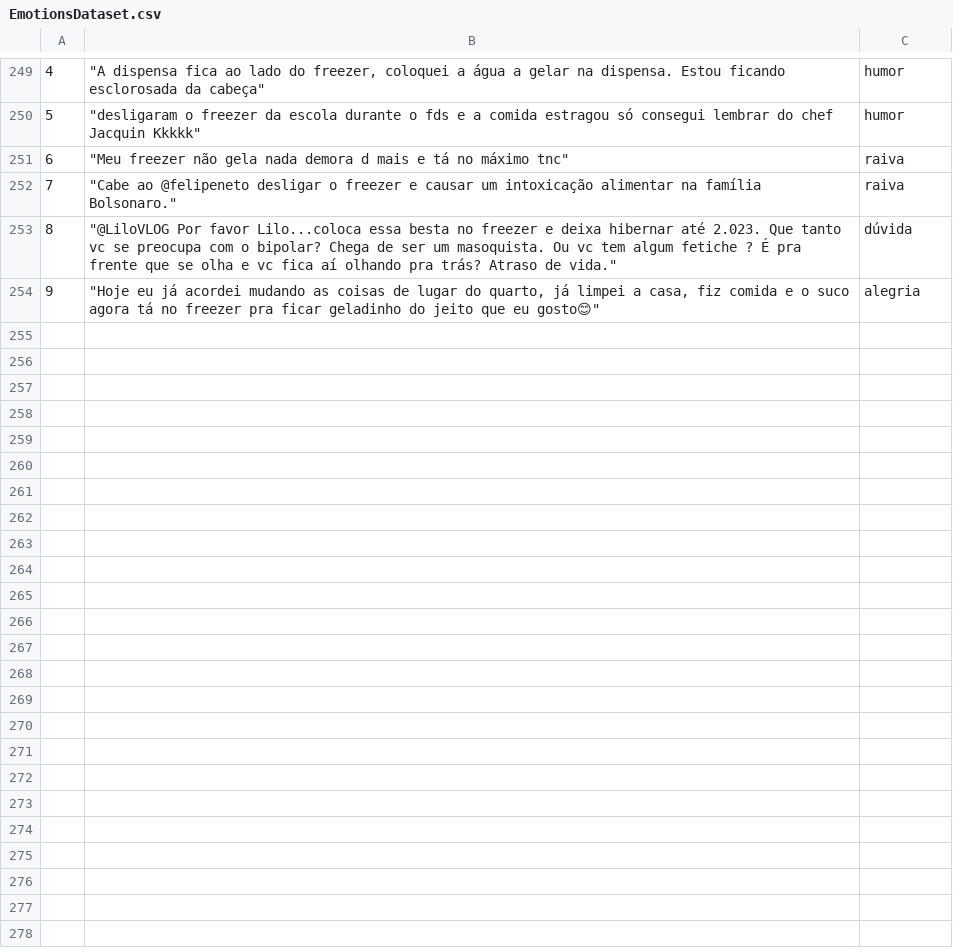
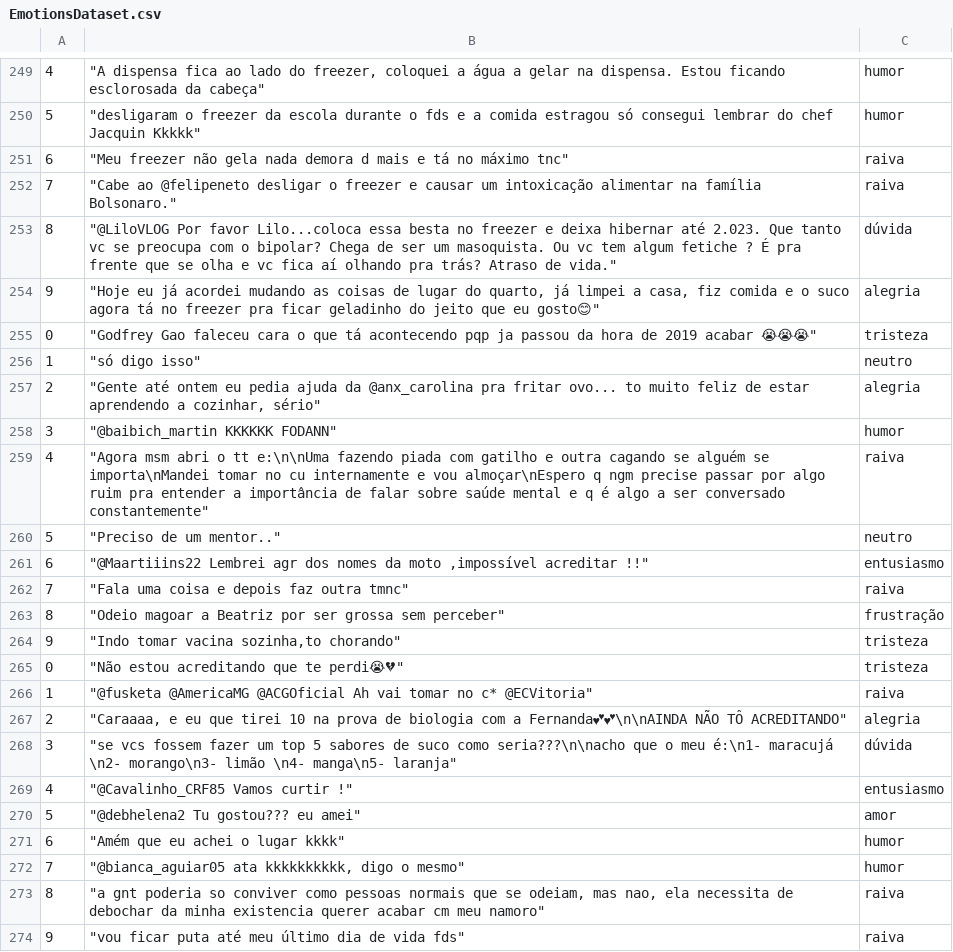
Before and after one commit to david123ramos/NoTwitter, a CSV file: src/EmotionsDataset.csv, drawn as a sheet; only a part is shown, gaps mark what is left out; the diff covers the shown part only; the diff names each change by its address in the sheet, - before the commit and + after, or states it on an @@ line.

Commit message:
finalizando dataset

```diff
--- a/src/EmotionsDataset.csv
+++ b/src/EmotionsDataset.csv
+row 255: 0 | "Godfrey Gao faleceu cara o que tá acontecendo pqp ja passou da hora de 2019 acabar 😭😭😭" | tristeza
+row 256: 1 | "só digo isso" | neutro
+row 257: 2 | "Gente até ontem eu pedia ajuda da @anx_carolina pra fritar ovo... to muito feliz de estar aprendendo a cozinhar, sério" | alegria
+row 258: 3 | "@baibich_martin KKKKKK FODANN" | humor
+row 259: 4 | "Agora msm abri o tt e:\n\nUma fazendo piada com gatilho e outra cagando se alguém se importa\nMandei tomar no cu internamente e vou almoçar\nEspero q ngm precise passar por algo ruim pra entender a importância de falar sobre saúde mental e q é algo a ser conversado constantemente" | raiva
+row 260: 5 | "Preciso de um mentor.." | neutro
+row 261: 6 | "@Maartiiins22 Lembrei agr dos nomes da moto ,impossível acreditar !!" | entusiasmo
+row 262: 7 | "Fala uma coisa e depois faz outra tmnc" | raiva
+row 263: 8 | "Odeio magoar a Beatriz por ser grossa sem perceber" | frustração
+row 264: 9 | "Indo tomar vacina sozinha,to chorando" | tristeza
+row 265: 0 | "Não estou acreditando que te perdi😭💔" | tristeza
+row 266: 1 | "@fusketa @AmericaMG @ACGOficial Ah vai tomar no c* @ECVitoria" | raiva
+row 267: 2 | "Caraaaa, e eu que tirei 10 na prova de biologia com a Fernanda💕💕\n\nAINDA NÃO TÔ ACREDITANDO" | alegria
+row 268: 3 | "se vcs fossem fazer um top 5 sabores de suco como seria???\n\nacho que o meu é:\n1- maracujá \n2- morango\n3- limão \n4- manga\n5- laranja" | dúvida
+row 269: 4 | "@Cavalinho_CRF85 Vamos curtir !" | entusiasmo
+row 270: 5 | "@debhelena2 Tu gostou??? eu amei" | amor
+row 271: 6 | "Amém que eu achei o lugar kkkk" | humor
+row 272: 7 | "@bianca_aguiar05 ata kkkkkkkkkk, digo o mesmo" | humor
+row 273: 8 | "a gnt poderia so conviver como pessoas normais que se odeiam, mas nao, ela necessita de debochar da minha existencia querer acabar cm meu namoro" | raiva
+row 274: 9 | "vou ficar puta até meu último dia de vida fds" | raiva
```
Also changed, not shown: 30 added rows elsewhere in this file, 1 other file.
